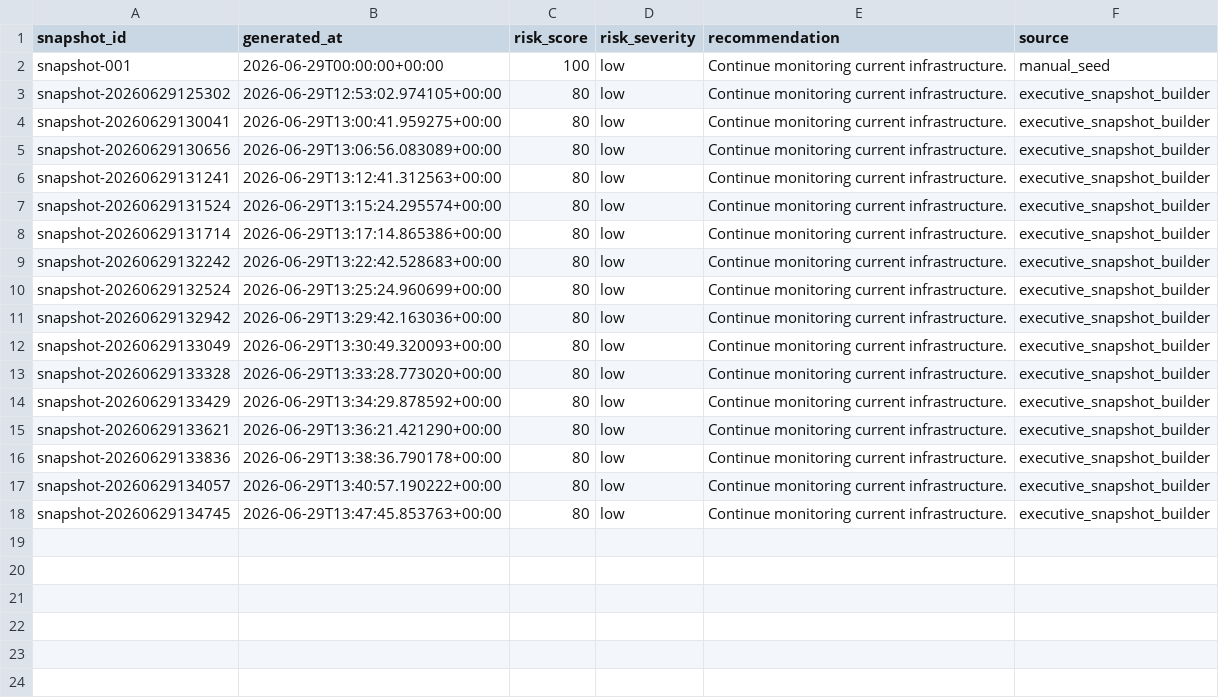
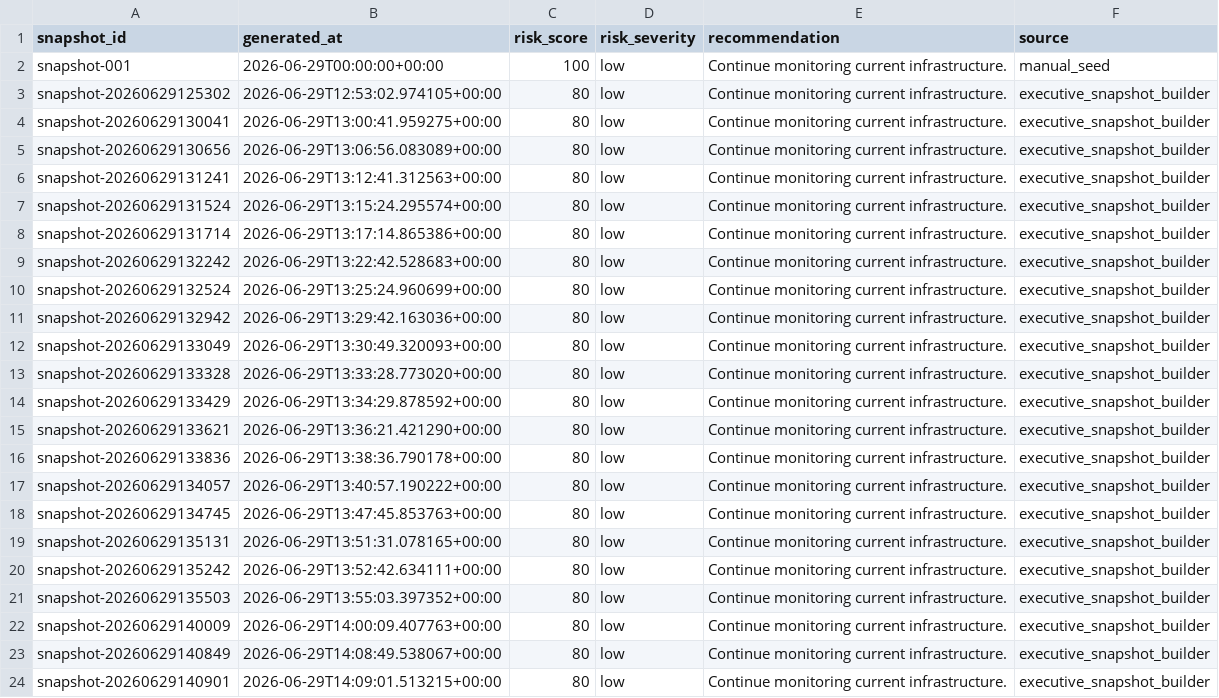
Before and after one commit to Jose3838/AI-RPCT, a CSV file: data/executive_snapshot_registry.csv, drawn as a sheet; the diff names each change by its address in the sheet, - before the commit and + after, or states it on an @@ line.

Commit message:
refactor(executive): migrate snapshot module

```diff
--- a/data/executive_snapshot_registry.csv
+++ b/data/executive_snapshot_registry.csv
+row 19: snapshot-20260629135131 | 2026-06-29T13:51:31.078165+00:00 | 80 | low | Continue monitoring current infrastructure. | executive_snapshot_builder
+row 20: snapshot-20260629135242 | 2026-06-29T13:52:42.634111+00:00 | 80 | low | Continue monitoring current infrastructure. | executive_snapshot_builder
+row 21: snapshot-20260629135503 | 2026-06-29T13:55:03.397352+00:00 | 80 | low | Continue monitoring current infrastructure. | executive_snapshot_builder
+row 22: snapshot-20260629140009 | 2026-06-29T14:00:09.407763+00:00 | 80 | low | Continue monitoring current infrastructure. | executive_snapshot_builder
+row 23: snapshot-20260629140849 | 2026-06-29T14:08:49.538067+00:00 | 80 | low | Continue monitoring current infrastructure. | executive_snapshot_builder
+row 24: snapshot-20260629140901 | 2026-06-29T14:09:01.513215+00:00 | 80 | low | Continue monitoring current infrastructure. | executive_snapshot_builder
```
Also changed, not shown: warehouse/metadata/data_asset_registry.csv, 16 other files.
